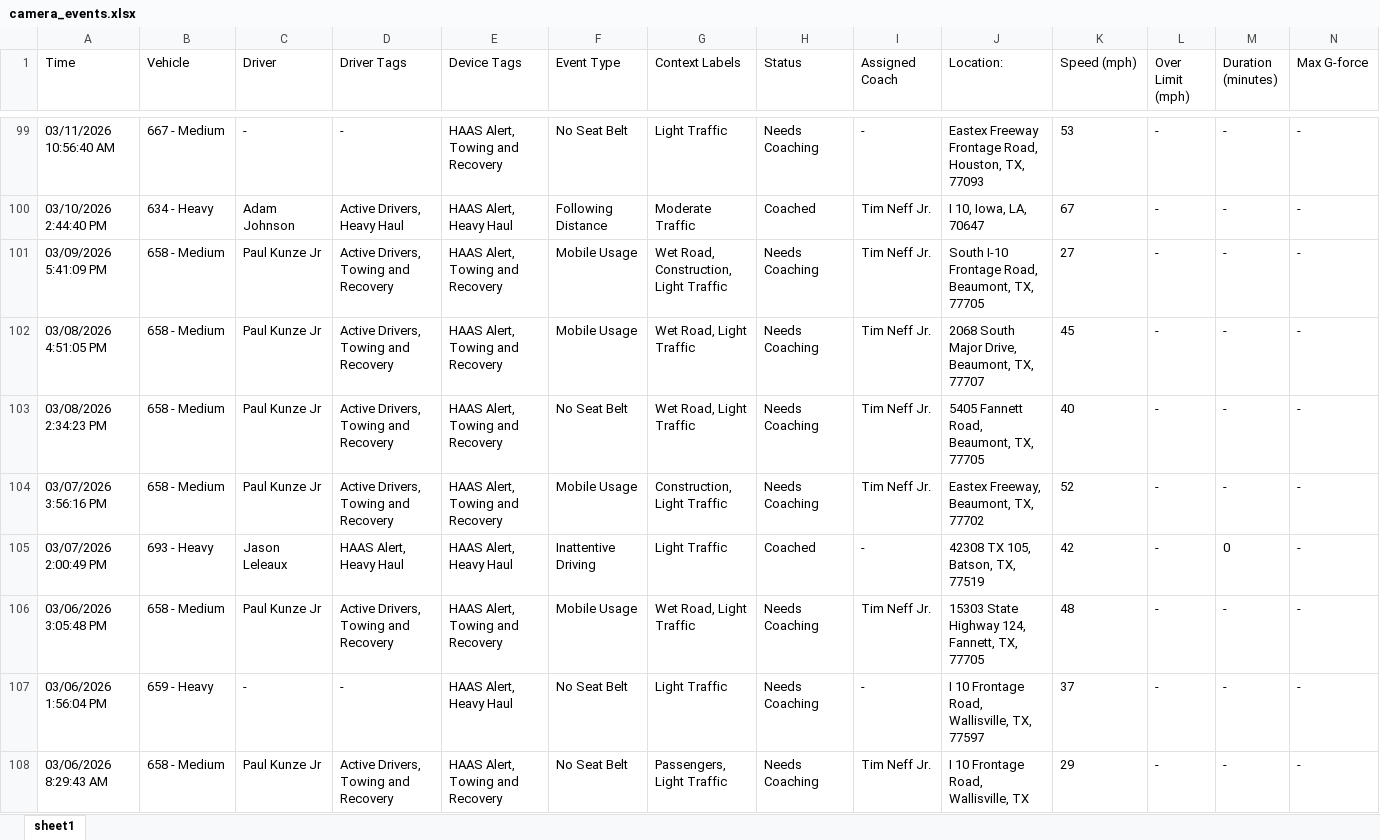
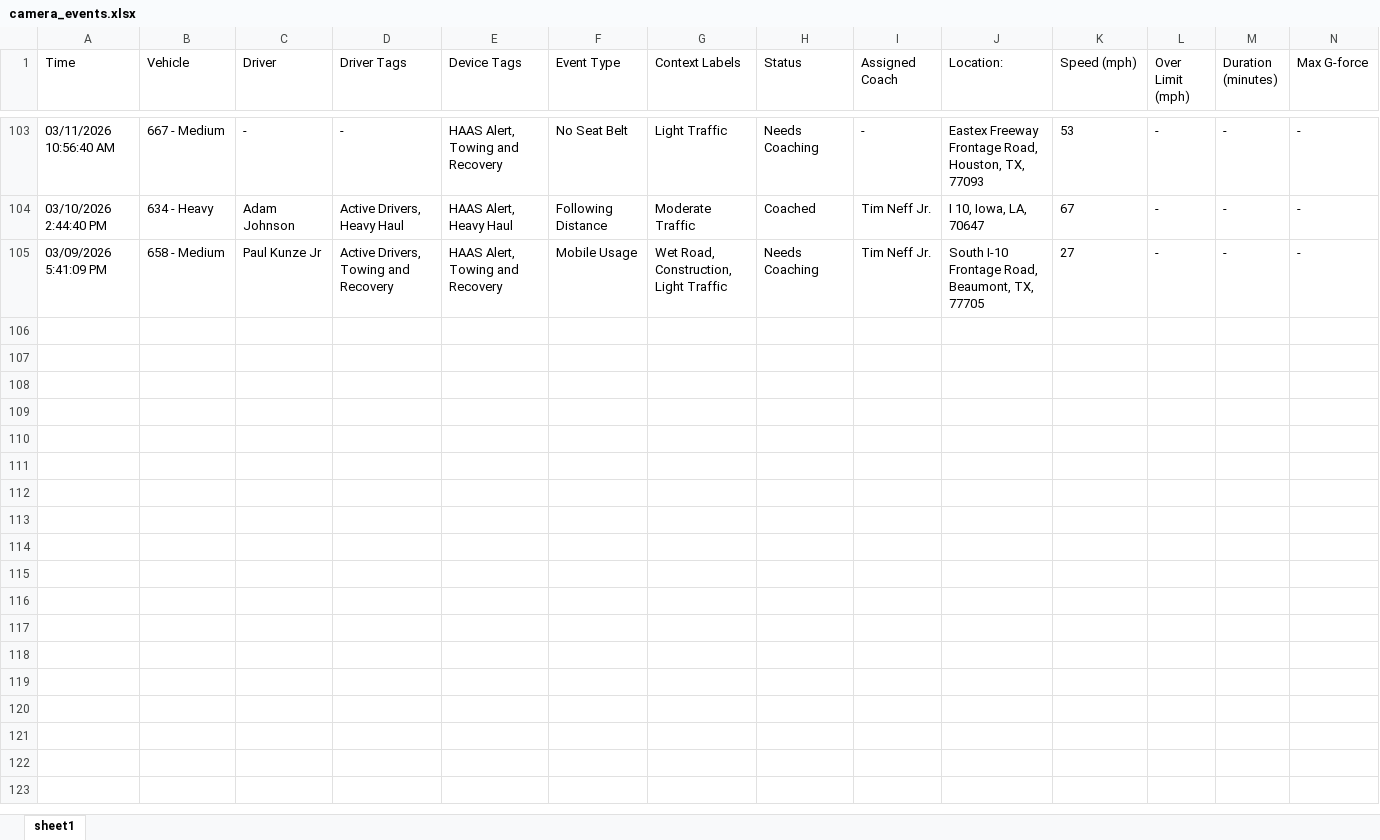
Before and after one commit to jmullins-DEN/tnt-wrecker, an Excel workbook: camera_events.xlsx, sheet sheet1, drawn as a sheet; only a part is shown, gaps mark what is left out; values as stored, in another font and other column widths than the file's, no borders; removed rows and columns are numbered as before the commit, all else as after; rows hold the shown columns only; the diff covers the shown part only; the diff names each change by its address in the sheet, - before the commit and + after, or states it on an @@ line.

```diff
--- a/camera_events.xlsx (sheet sheet1)
+++ b/camera_events.xlsx (sheet sheet1)
-row 102: 03/08/2026 4:51:05 PM | 658 - Medium | Paul Kunze Jr | Active Drivers, Towing and Recovery | HAAS Alert, Towing and Recovery | Mobile Usage | Wet Road, Light Traffic | Needs Coaching | Tim Neff Jr. | 2068 South Major Drive, Beaumont, TX, 77707 | 45 | - | - | -
-row 103: 03/08/2026 2:34:23 PM | 658 - Medium | Paul Kunze Jr | Active Drivers, Towing and Recovery | HAAS Alert, Towing and Recovery | No Seat Belt | Wet Road, Light Traffic | Needs Coaching | Tim Neff Jr. | 5405 Fannett Road, Beaumont, TX, 77705 | 40 | - | - | -
-row 104: 03/07/2026 3:56:16 PM | 658 - Medium | Paul Kunze Jr | Active Drivers, Towing and Recovery | HAAS Alert, Towing and Recovery | Mobile Usage | Construction, Light Traffic | Needs Coaching | Tim Neff Jr. | Eastex Freeway, Beaumont, TX, 77702 | 52 | - | - | -
-row 105: 03/07/2026 2:00:49 PM | 693 - Heavy | Jason Leleaux | HAAS Alert, Heavy Haul | HAAS Alert, Heavy Haul | Inattentive Driving | Light Traffic | Coached | - | 42308 TX 105, Batson, TX, 77519 | 42 | - | 0 | -
-row 106: 03/06/2026 3:05:48 PM | 658 - Medium | Paul Kunze Jr | Active Drivers, Towing and Recovery | HAAS Alert, Towing and Recovery | Mobile Usage | Wet Road, Light Traffic | Needs Coaching | Tim Neff Jr. | 15303 State Highway 124, Fannett, TX, 77705 | 48 | - | - | -
-row 107: 03/06/2026 1:56:04 PM | 659 - Heavy | - | - | HAAS Alert, Heavy Haul | No Seat Belt | Light Traffic | Needs Coaching | - | I 10 Frontage Road, Wallisville, TX, 77597 | 37 | - | - | -
-row 108: 03/06/2026 8:29:43 AM | 658 - Medium | Paul Kunze Jr | Active Drivers, Towing and Recovery | HAAS Alert, Towing and Recovery | No Seat Belt | Passengers, Light Traffic | Needs Coaching | Tim Neff Jr. | I 10 Frontage Road, Wallisville, TX | 29 | - | - | -
```
Also changed, not shown: 4 added rows and 6 removed rows elsewhere in this sheet, training.xlsx, 1 other file.
